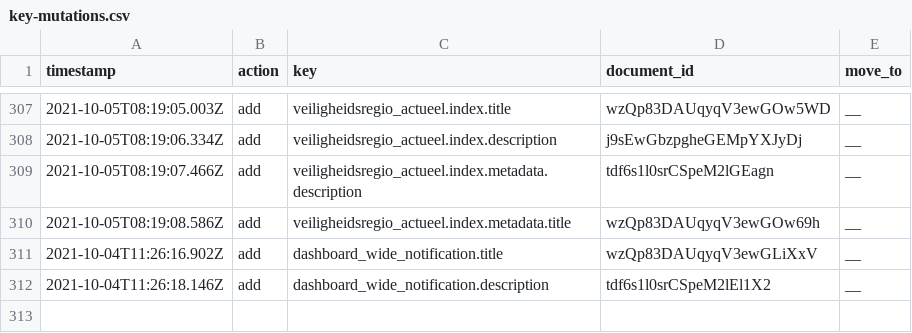
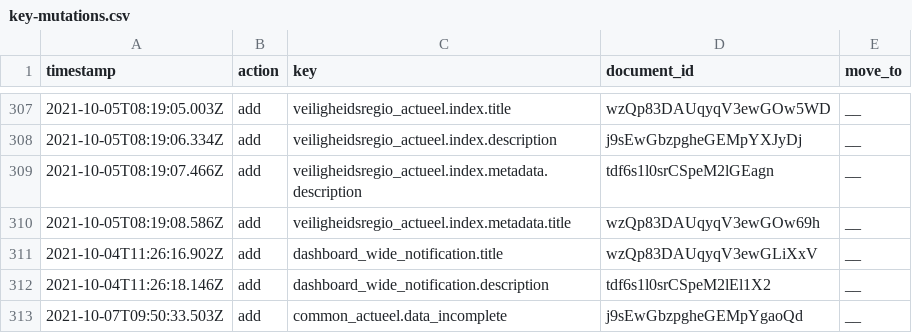
Before and after one commit to jorrikklijnsma/nl-covid19-data-dashboard, a CSV file: packages/cms/src/lokalize/key-mutations.csv, drawn as a sheet; only a part is shown, gaps mark what is left out.

Commit message:
Display right IC & hospital values (#3636)
* Use last accurate rounded 7 day avg for all KPIs

* Show inaccurate period for actueel IC & hospital

* Add lokalize key

```diff
--- a/packages/cms/src/lokalize/key-mutations.csv
+++ b/packages/cms/src/lokalize/key-mutations.csv
@@ -312 +312,2 @@ timestamp,action,key,document_id,move_to
 2021-10-04T11:26:18.146Z,add,dashboard_wide_notification.description,tdf6s1l0srCSpeM2lEl1X2,__
+2021-10-07T09:50:33.503Z,add,common_actueel.data_incomplete,j9sEwGbzpgheGEMpYgaoQd,__
```
Also changed, not shown: 18 other files.
